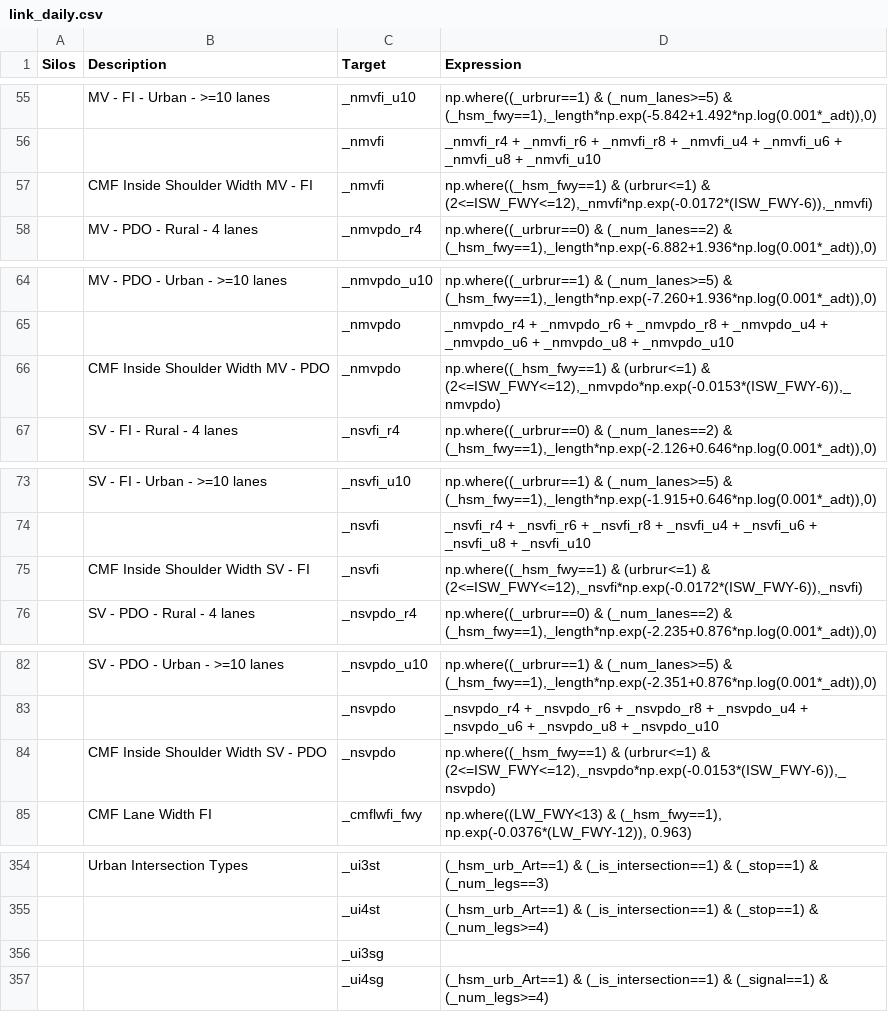
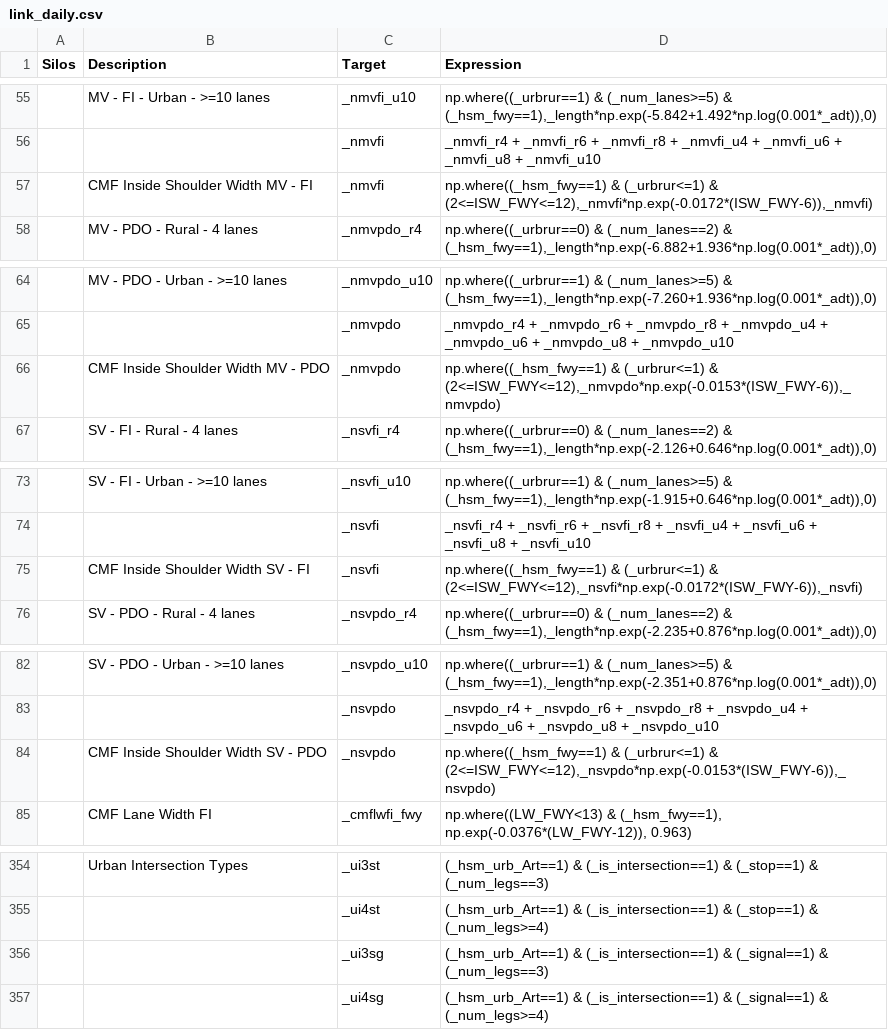
Before and after one commit to MetroModelingServices/metro_mce, a CSV file: bc_setup/configs/link_daily.csv, drawn as a sheet; only a part is shown, gaps mark what is left out.

Commit message:
Made revisions to link_daily file that was causing the model to crash

```diff
--- a/bc_setup/configs/link_daily.csv
+++ b/bc_setup/configs/link_daily.csv
@@ -56,3 +56,3 @@ Silos,Description,Target,Expression
 ,,_nmvfi,_nmvfi_r4 + _nmvfi_r6 + _nmvfi_r8 + _nmvfi_u4 + _nmvfi_u6 + _nmvfi_u8 + _nmvfi_u10
-,CMF Inside Shoulder Width MV - FI,_nmvfi,"np.where((_hsm_fwy==1) & (urbrur<=1) & (2<=ISW_FWY<=12),_nmvfi*np.exp(-0.0172*(ISW_FWY-6)),_nmvfi)"
+,CMF Inside Shoulder Width MV - FI,_nmvfi,"np.where((_hsm_fwy==1) & (_urbrur<=1) & (2<=ISW_FWY<=12),_nmvfi*np.exp(-0.0172*(ISW_FWY-6)),_nmvfi)"
 ,MV - PDO - Rural - 4 lanes,_nmvpdo_r4,"np.where((_urbrur==0) & (_num_lanes==2) & (_hsm_fwy==1),_length*np.exp(-6.882+1.936*np.log(0.001*_adt)),0)"
@@ -65,3 +65,3 @@ Silos,Description,Target,Expression
 ,,_nmvpdo,_nmvpdo_r4 + _nmvpdo_r6 + _nmvpdo_r8 + _nmvpdo_u4 + _nmvpdo_u6 + _nmvpdo_u8 + _nmvpdo_u10
-,CMF Inside Shoulder Width MV - PDO,_nmvpdo,"np.where((_hsm_fwy==1) & (urbrur<=1) & (2<=ISW_FWY<=12),_nmvpdo*np.exp(-0.0153*(ISW_FWY-6)),_nmvpdo)"
+,CMF Inside Shoulder Width MV - PDO,_nmvpdo,"np.where((_hsm_fwy==1) & (_urbrur<=1) & (2<=ISW_FWY<=12),_nmvpdo*np.exp(-0.0153*(ISW_FWY-6)),_nmvpdo)"
 ,SV - FI - Rural - 4 lanes,_nsvfi_r4,"np.where((_urbrur==0) & (_num_lanes==2) & (_hsm_fwy==1),_length*np.exp(-2.126+0.646*np.log(0.001*_adt)),0)"
@@ -74,3 +74,3 @@ Silos,Description,Target,Expression
 ,,_nsvfi,_nsvfi_r4 + _nsvfi_r6 + _nsvfi_r8 + _nsvfi_u4 + _nsvfi_u6 + _nsvfi_u8 + _nsvfi_u10
-,CMF Inside Shoulder Width SV - FI,_nsvfi,"np.where((_hsm_fwy==1) & (urbrur<=1) & (2<=ISW_FWY<=12),_nsvfi*np.exp(-0.0172*(ISW_FWY-6)),_nsvfi)"
+,CMF Inside Shoulder Width SV - FI,_nsvfi,"np.where((_hsm_fwy==1) & (_urbrur<=1) & (2<=ISW_FWY<=12),_nsvfi*np.exp(-0.0172*(ISW_FWY-6)),_nsvfi)"
 ,SV - PDO - Rural - 4 lanes,_nsvpdo_r4,"np.where((_urbrur==0) & (_num_lanes==2) & (_hsm_fwy==1),_length*np.exp(-2.235+0.876*np.log(0.001*_adt)),0)"
@@ -83,3 +83,3 @@ Silos,Description,Target,Expression
 ,,_nsvpdo,_nsvpdo_r4 + _nsvpdo_r6 + _nsvpdo_r8 + _nsvpdo_u4 + _nsvpdo_u6 + _nsvpdo_u8 + _nsvpdo_u10
-,CMF Inside Shoulder Width SV - PDO,_nsvpdo,"np.where((_hsm_fwy==1) & (urbrur<=1) & (2<=ISW_FWY<=12),_nsvpdo*np.exp(-0.0153*(ISW_FWY-6)),_nsvpdo)"
+,CMF Inside Shoulder Width SV - PDO,_nsvpdo,"np.where((_hsm_fwy==1) & (_urbrur<=1) & (2<=ISW_FWY<=12),_nsvpdo*np.exp(-0.0153*(ISW_FWY-6)),_nsvpdo)"
 ,CMF Lane Width FI,_cmflwfi_fwy,"np.where((LW_FWY<13)  & (_hsm_fwy==1), np.exp(-0.0376*(LW_FWY-12)), 0.963)"
@@ -355,3 +355,3 @@ Silos,Description,Target,Expression
 ,,_ui4st,(_hsm_urb_Art==1) & (_is_intersection==1) & (_stop==1) & (_num_legs>=4)
-,,_ui3sg,
+,,_ui3sg,(_hsm_urb_Art==1) & (_is_intersection==1) & (_signal==1) & (_num_legs==3)
 ,,_ui4sg,(_hsm_urb_Art==1) & (_is_intersection==1) & (_signal==1) & (_num_legs>=4)
```
Also changed, not shown: bc_setup/configs_0001/link_daily.csv, bc_setup/configs_0102/link_daily.csv, 22 other files.
